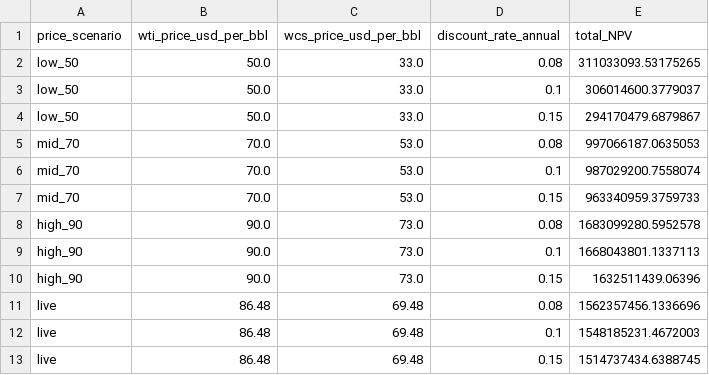
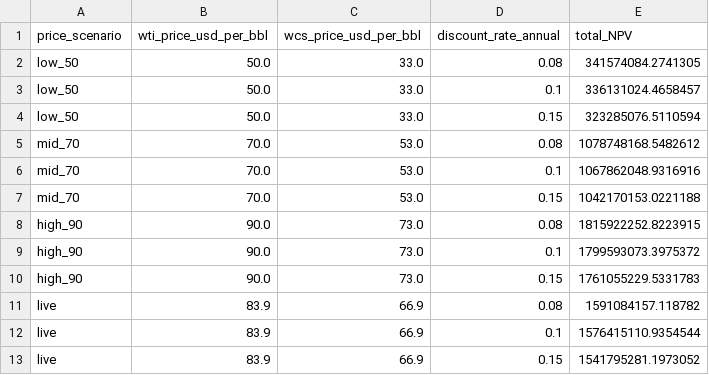
Before and after one commit to jasonou216/Petro-decline-curve, a CSV file: notebooks/output/sensitivity_grid_full.csv, drawn as a sheet.

```diff
--- a/notebooks/output/sensitivity_grid_full.csv
+++ b/notebooks/output/sensitivity_grid_full.csv
@@ -1,13 +1,13 @@
 price_scenario,wti_price_usd_per_bbl,wcs_price_usd_per_bbl,discount_rate_annual,total_NPV
-low_50,50.0,33.0,0.08,311033093.53175265
-low_50,50.0,33.0,0.1,306014600.3779037
-low_50,50.0,33.0,0.15,294170479.6879867
-mid_70,70.0,53.0,0.08,997066187.0635053
-mid_70,70.0,53.0,0.1,987029200.7558074
-mid_70,70.0,53.0,0.15,963340959.3759733
-high_90,90.0,73.0,0.08,1683099280.5952578
-high_90,90.0,73.0,0.1,1668043801.1337113
-high_90,90.0,73.0,0.15,1632511439.06396
-live,86.48,69.48,0.08,1562357456.1336696
-live,86.48,69.48,0.1,1548185231.4672003
-live,86.48,69.48,0.15,1514737434.6388745
+low_50,50.0,33.0,0.08,341574084.2741305
+low_50,50.0,33.0,0.1,336131024.4658457
+low_50,50.0,33.0,0.15,323285076.5110594
+mid_70,70.0,53.0,0.08,1078748168.5482612
+mid_70,70.0,53.0,0.1,1067862048.9316916
+mid_70,70.0,53.0,0.15,1042170153.0221188
+high_90,90.0,73.0,0.08,1815922252.8223915
+high_90,90.0,73.0,0.1,1799593073.3975372
+high_90,90.0,73.0,0.15,1761055229.5331783
+live,83.9,66.9,0.08,1591084157.118782
+live,83.9,66.9,0.1,1576415110.9354544
+live,83.9,66.9,0.15,1541795281.1973052
```
Also changed, not shown: notebooks/output/well_economics_summary.csv, 11 other files.
